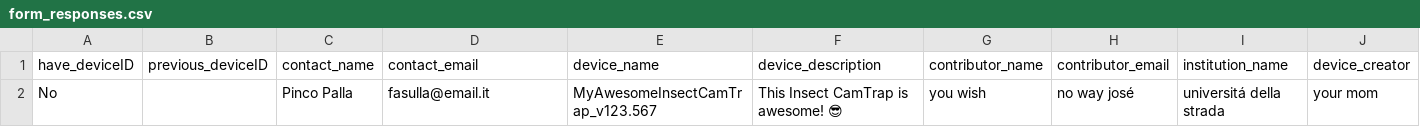
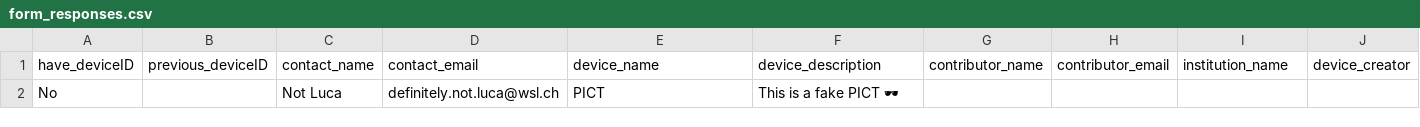
Before and after one commit to InsectAI-COST-Action/hardware-db, a CSV file: data/form_responses.csv, drawn as a sheet; only a part is shown; removed rows and columns are numbered as before the commit, all else as after; rows hold the shown columns only; the diff names each change by its address in the sheet, - before the commit and + after, or states it on an @@ line.

```diff
--- a/data/form_responses.csv
+++ b/data/form_responses.csv
-row 2: No |  | Pinco Palla | fasulla@email.it | MyAwesomeInsectCamTrap_v123.567 | This Insect CamTrap is awesome! 😎 | you wish | no way josé | universitá della strada | your mom
+row 2: No |  | Not Luca | definitely.not.luca@wsl.ch | PICT | This is a fake PICT 🕶
```
Also changed, not shown: 2 other files.
